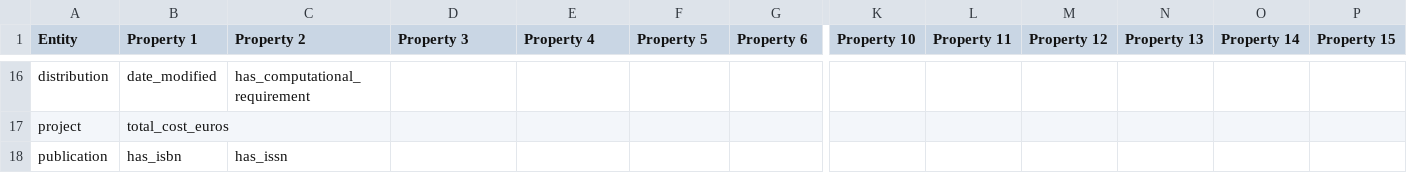
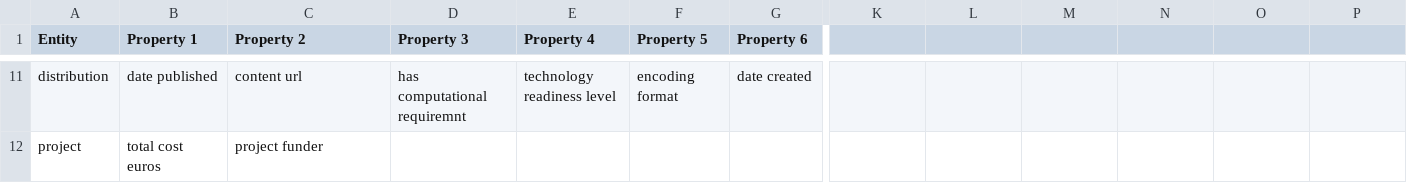
Before and after one commit to crocmons/AIOD-rest-api, a CSV file: generate_json_schema/comparision_results_noinheritance/missing_properties.csv, drawn as a sheet; only a part is shown, gaps mark what is left out; removed rows and columns are numbered as before the commit, all else as after; rows hold the shown columns only; the diff covers the shown part only; the diff names each change by its address in the sheet, - before the commit and + after, or states it on an @@ line.

```diff
--- a/generate_json_schema/comparision_results_noinheritance/missing_properties.csv
+++ b/generate_json_schema/comparision_results_noinheritance/missing_properties.csv
-K1: Property 10
+K1: (empty)
-L1: Property 11
+L1: (empty)
-M1: Property 12
+M1: (empty)
-N1: Property 13
+N1: (empty)
-O1: Property 14
+O1: (empty)
-P1: Property 15
+P1: (empty)
-B11 (Property 1): date_modified
+B11 (Property 1): date published
-C11 (Property 2): has_computational_requirement
+C11 (Property 2): content url
-D11 (Property 3): (empty)
+D11 (Property 3): has computational requiremnt
-E11 (Property 4): (empty)
+E11 (Property 4): technology readiness level
-F11 (Property 5): (empty)
+F11 (Property 5): encoding format
-G11 (Property 6): (empty)
+G11 (Property 6): date created
-B12 (Property 1): total_cost_euros
+B12 (Property 1): total cost euros
-C12 (Property 2): (empty)
+C12 (Property 2): project funder
-row 18: publication | has_isbn | has_issn
```
Also changed, not shown: 6 added rows, 11 removed rows and 17 edited cells elsewhere in this file, generate_json_schema/comparision_results_noinheritance/extra_entities.csv, generate_json_schema/comparision_results_noinheritance/extra_properties.csv, 1 other file.
